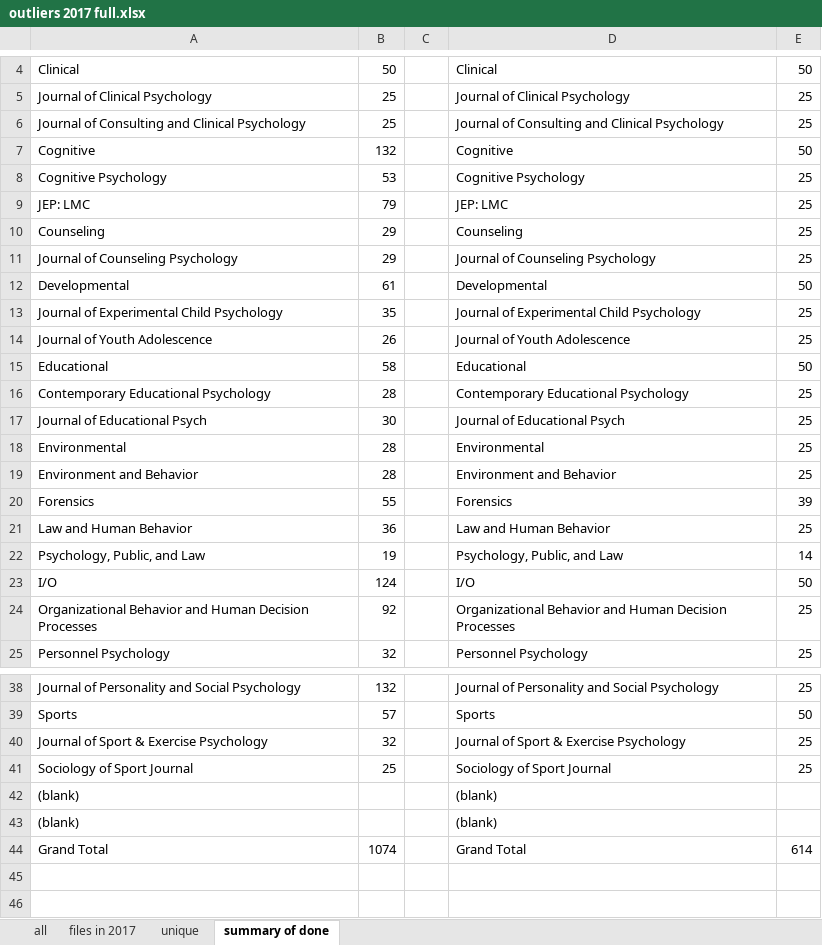
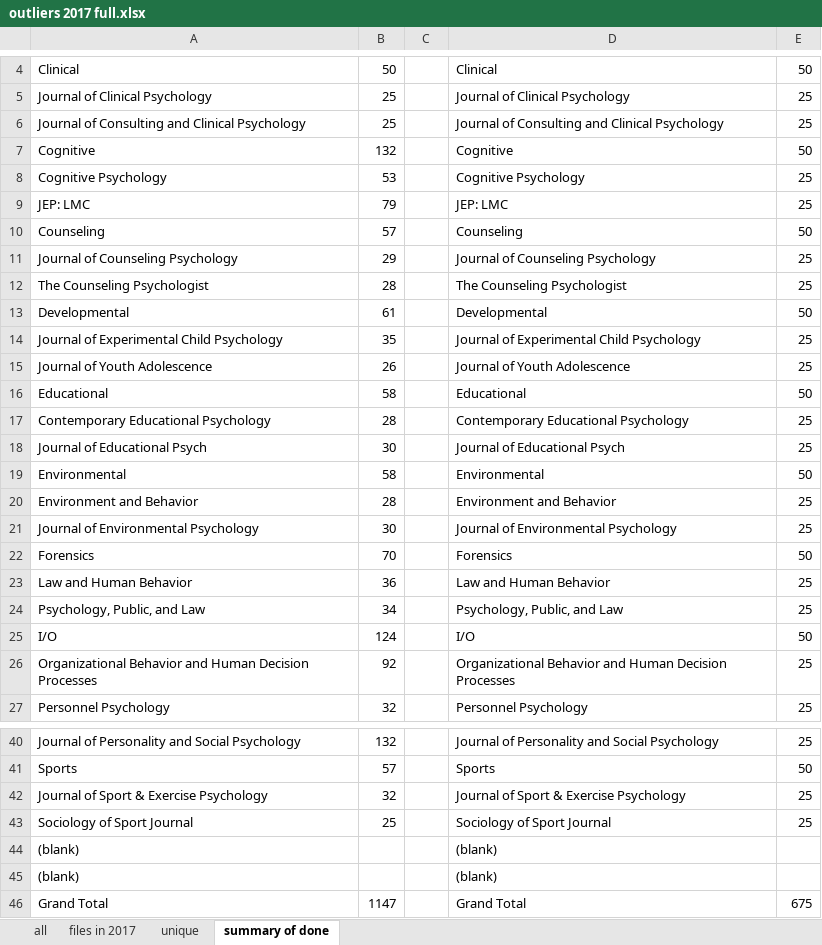
Before and after one commit to doomlab/Outliers, an Excel workbook: 2017 processed/outliers 2017 full.xlsx, sheet summary of done, drawn as a sheet; only a part is shown, gaps mark what is left out; values as stored, in another font and other column widths than the file's, no borders; 1 other sheet too large or unreadable and not compared; addresses are those after the commit; the diff names each change by its address in the sheet, - before the commit and + after, or states it on an @@ line.

Commit message:
done with 2017 files

```diff
--- a/2017 processed/outliers 2017 full.xlsx (sheet summary of done)
+++ b/2017 processed/outliers 2017 full.xlsx (sheet summary of done)
-B10: 29
+B10: 57
-E10: 25
+E10: 50
+row 12: The Counseling Psychologist | 28 |  | The Counseling Psychologist | 25
-B19: 28
+B19: 58
-E19: 25
+E19: 50
+row 21: Journal of Environmental Psychology | 30 |  | Journal of Environmental Psychology | 25
-B22: 55
+B22: 70
-E22: 39
+E22: 50
-B24: 19
+B24: 34
-E24: 14
+E24: 25
-B46: 1074
+B46: 1147
-E46: 614
+E46: 675
```
Also changed, not shown: sheet unique, sheet files in 2017, 2017 processed/Outliers Environmental.xlsx, 2 other files.
